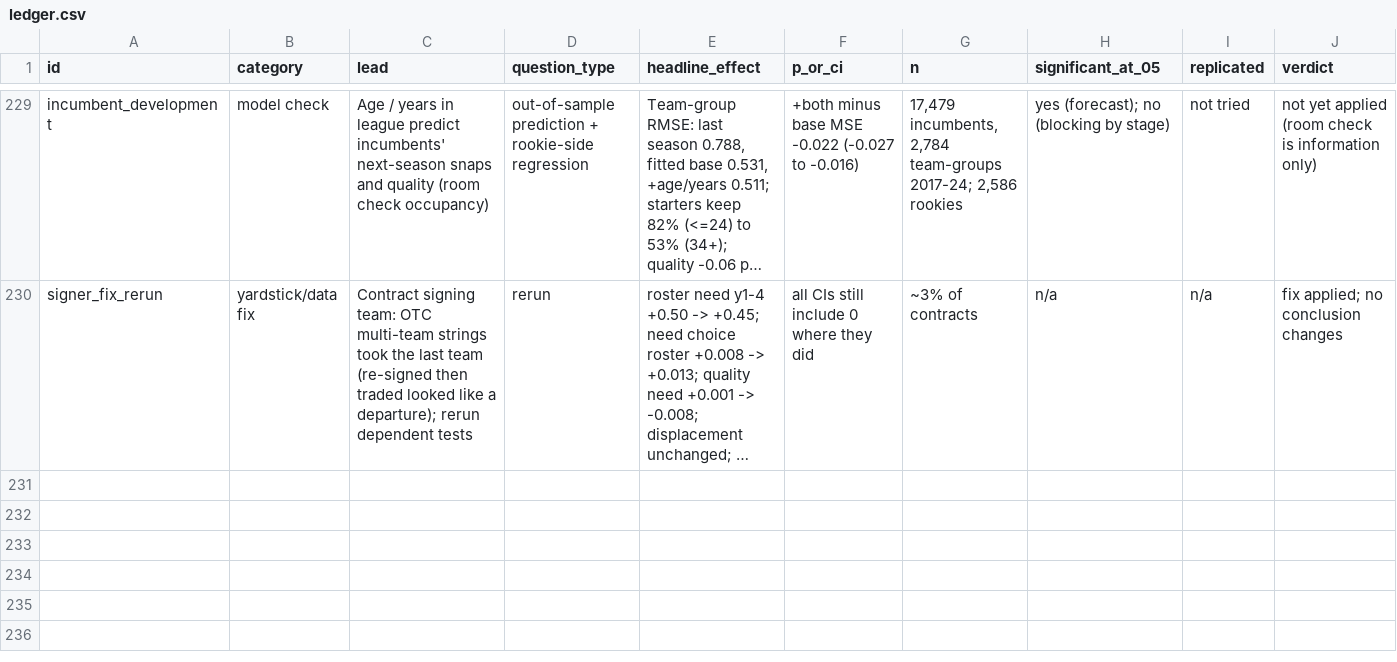
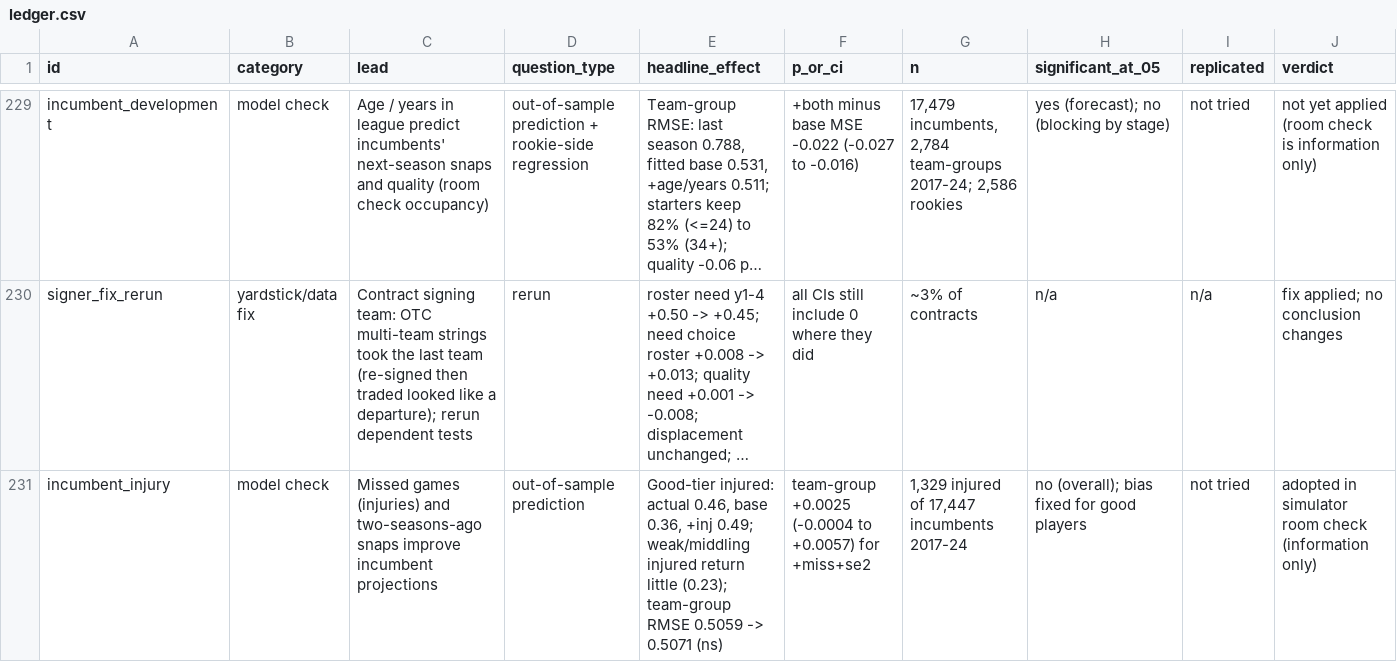
Before and after one commit to natecdavis/nfl-draft-model, a CSV file: reports/ledger.csv, drawn as a sheet; only a part is shown, gaps mark what is left out; long unchanged cells end in …; rows hold the shown columns only; the diff names each change by its address in the sheet, - before the commit and + after, or states it on an @@ line.

```diff
--- a/reports/ledger.csv
+++ b/reports/ledger.csv
+row 231: incumbent_injury | model check | Missed games (injuries) and two-seasons-ago snaps improve incumbent projections | out-of-sample prediction | Good-tier injured: actual 0.46, base 0.36, +inj 0.49; weak/middling injured return little (0.23); team-group RMSE 0.5059 -> 0.5071 (ns) | team-group +0.0025 (-0.0004 to +0.0057) for +miss+se2 | 1,329 injured of 17,447 incumbents 2017-24 | no (overall); bias fixed for good players | not tried | adopted in simulator room check (information only)
```
Also changed, not shown: 4 other files.
